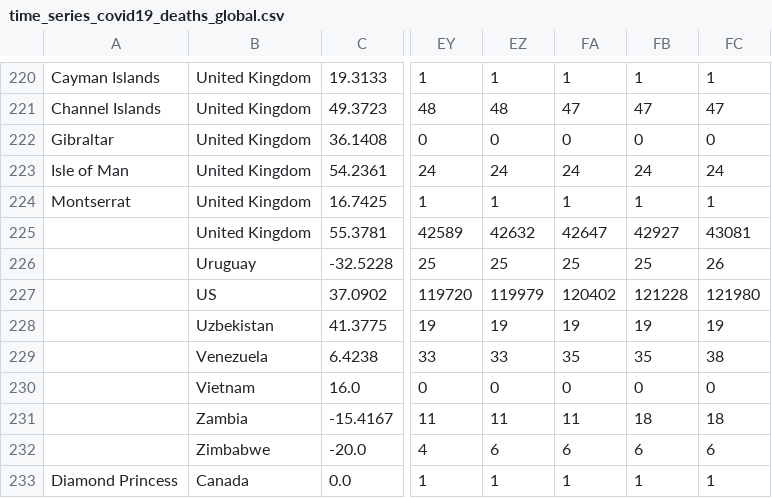
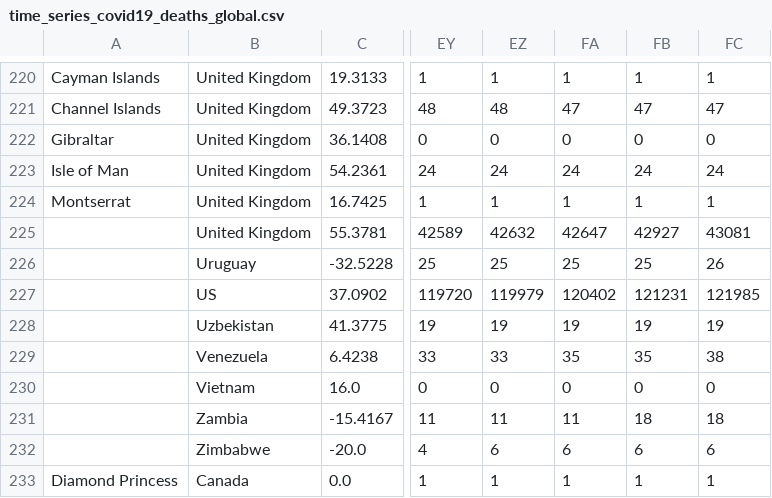
Before and after one commit to zmsp/coronavirus-json-api, a CSV file: v2/csse_covid_19_data/time_series_covid19_deaths_global.csv, drawn as a sheet; only a part is shown, gaps mark what is left out; the diff names each change by its address in the sheet, - before the commit and + after, or states it on an @@ line.

```diff
--- a/v2/csse_covid_19_data/time_series_covid19_deaths_global.csv
+++ b/v2/csse_covid_19_data/time_series_covid19_deaths_global.csv
-FB227: 121228
+FB227: 121231
-FC227: 121980
+FC227: 121985
```
Also changed, not shown: v2/csse_covid_19_data/time_series_covid19_confirmed_global.csv, 6 other files.
